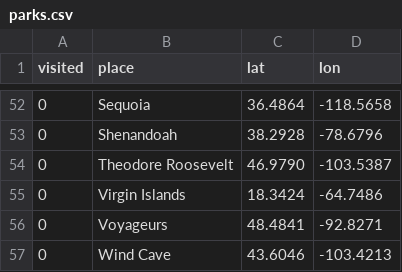
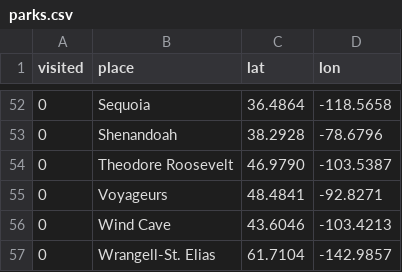
Before and after one commit to EmilyLindemer/EmilyLindemer.github.io, a CSV file: nationalparks/parks.csv, drawn as a sheet; only a part is shown, gaps mark what is left out; the shorter side is filled out with more unchanged rows; the diff names each change by its address in the sheet, - before the commit and + after, or states it on an @@ line.

Commit message:
removed virgin islands

```diff
--- a/nationalparks/parks.csv
+++ b/nationalparks/parks.csv
-row 55: 0 | Virgin Islands | 18.3424 | -64.7486
```
Also changed, not shown: 1 other file.
